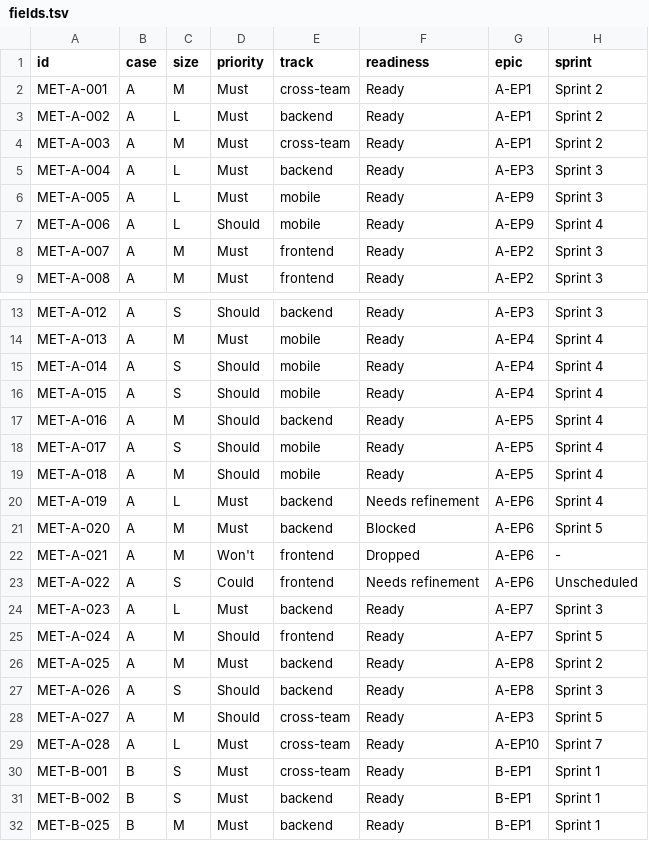
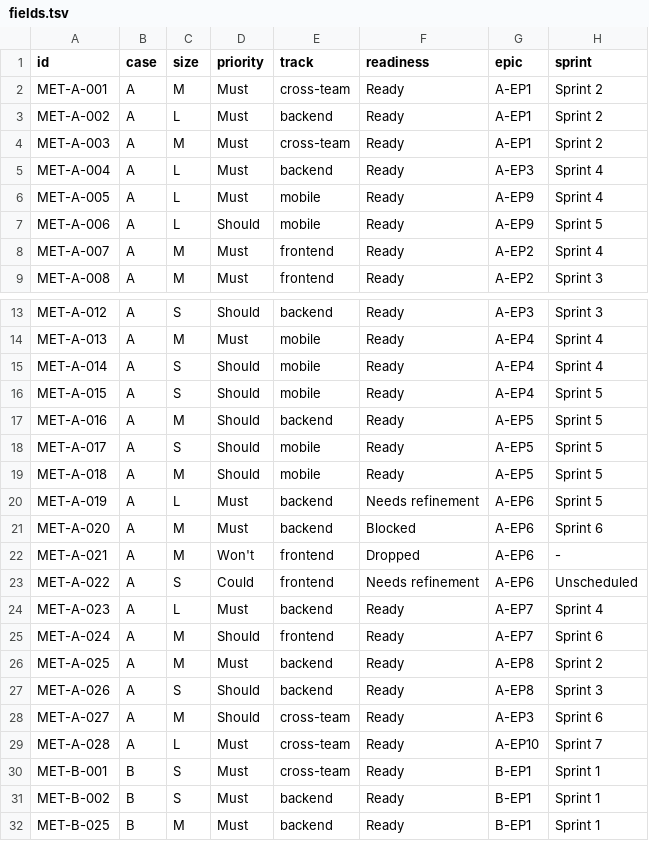
Before and after one commit to aau-cph-sw5/semester-docs, a TSV file: import/fields.tsv, drawn as a sheet; only a part is shown, gaps mark what is left out.

Commit message:
Update sprints 4, 5, 6 based on latest spring planning

```diff
--- a/import/fields.tsv
+++ b/import/fields.tsv
@@ -4,6 +4,6 @@ MET-A-002	A	L	Must	backend	Ready	A-EP1	Sprint 2
 MET-A-003	A	M	Must	cross-team	Ready	A-EP1	Sprint 2
-MET-A-004	A	L	Must	backend	Ready	A-EP3	Sprint 3
-MET-A-005	A	L	Must	mobile	Ready	A-EP9	Sprint 3
-MET-A-006	A	L	Should	mobile	Ready	A-EP9	Sprint 4
-MET-A-007	A	M	Must	frontend	Ready	A-EP2	Sprint 3
+MET-A-004	A	L	Must	backend	Ready	A-EP3	Sprint 4
+MET-A-005	A	L	Must	mobile	Ready	A-EP9	Sprint 4
+MET-A-006	A	L	Should	mobile	Ready	A-EP9	Sprint 5
+MET-A-007	A	M	Must	frontend	Ready	A-EP2	Sprint 4
 MET-A-008	A	M	Must	frontend	Ready	A-EP2	Sprint 3
@@ -15,15 +15,15 @@ MET-A-013	A	M	Must	mobile	Ready	A-EP4	Sprint 4
 MET-A-014	A	S	Should	mobile	Ready	A-EP4	Sprint 4
-MET-A-015	A	S	Should	mobile	Ready	A-EP4	Sprint 4
-MET-A-016	A	M	Should	backend	Ready	A-EP5	Sprint 4
-MET-A-017	A	S	Should	mobile	Ready	A-EP5	Sprint 4
-MET-A-018	A	M	Should	mobile	Ready	A-EP5	Sprint 4
-MET-A-019	A	L	Must	backend	Needs refinement	A-EP6	Sprint 4
-MET-A-020	A	M	Must	backend	Blocked	A-EP6	Sprint 5
+MET-A-015	A	S	Should	mobile	Ready	A-EP4	Sprint 5
+MET-A-016	A	M	Should	backend	Ready	A-EP5	Sprint 5
+MET-A-017	A	S	Should	mobile	Ready	A-EP5	Sprint 5
+MET-A-018	A	M	Should	mobile	Ready	A-EP5	Sprint 5
+MET-A-019	A	L	Must	backend	Needs refinement	A-EP6	Sprint 5
+MET-A-020	A	M	Must	backend	Blocked	A-EP6	Sprint 6
 MET-A-021	A	M	Won't	frontend	Dropped	A-EP6	-
 MET-A-022	A	S	Could	frontend	Needs refinement	A-EP6	Unscheduled
-MET-A-023	A	L	Must	backend	Ready	A-EP7	Sprint 3
-MET-A-024	A	M	Should	frontend	Ready	A-EP7	Sprint 5
+MET-A-023	A	L	Must	backend	Ready	A-EP7	Sprint 4
+MET-A-024	A	M	Should	frontend	Ready	A-EP7	Sprint 6
 MET-A-025	A	M	Must	backend	Ready	A-EP8	Sprint 2
 MET-A-026	A	S	Should	backend	Ready	A-EP8	Sprint 3
-MET-A-027	A	M	Should	cross-team	Ready	A-EP3	Sprint 5
+MET-A-027	A	M	Should	cross-team	Ready	A-EP3	Sprint 6
 MET-A-028	A	L	Must	cross-team	Ready	A-EP10	Sprint 7
```
Also changed, not shown: import/issues.tsv, 14 other files.
